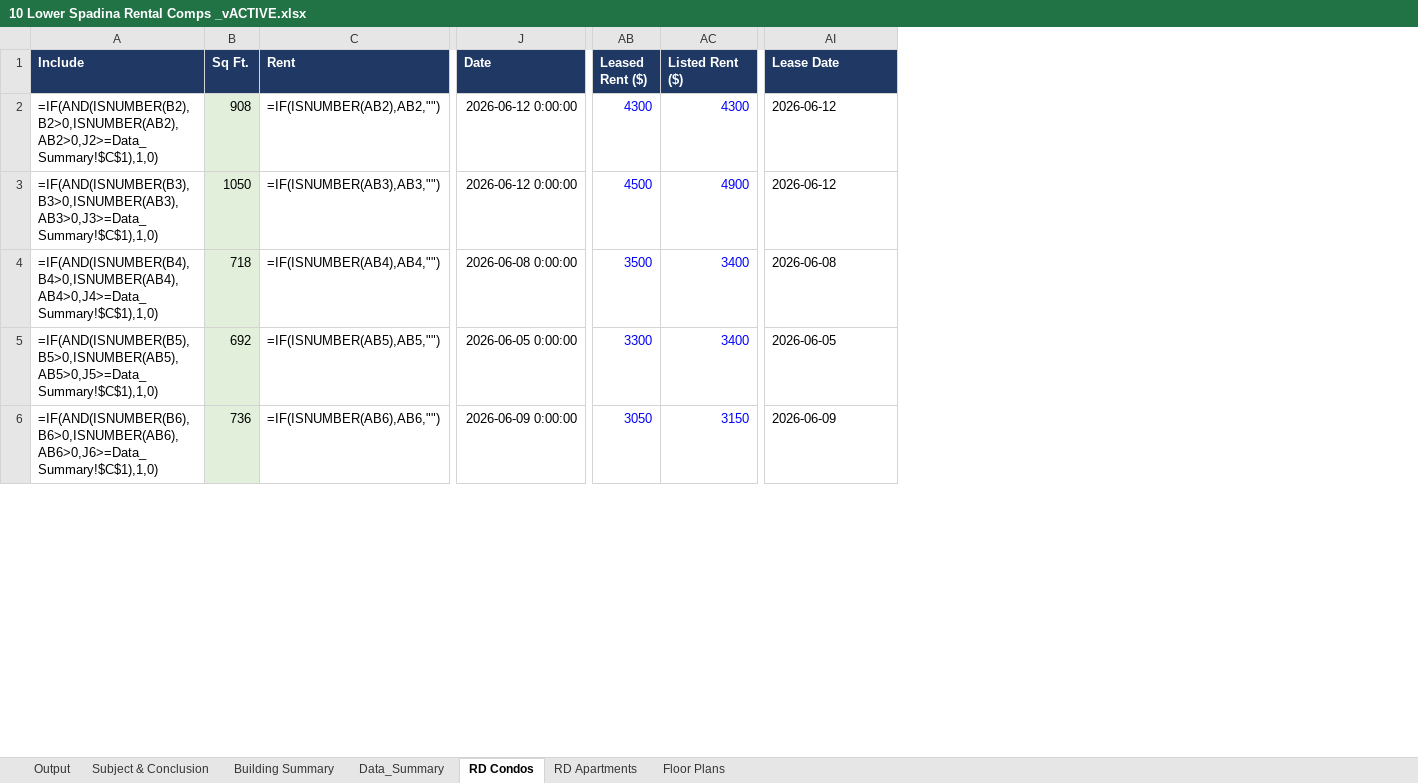
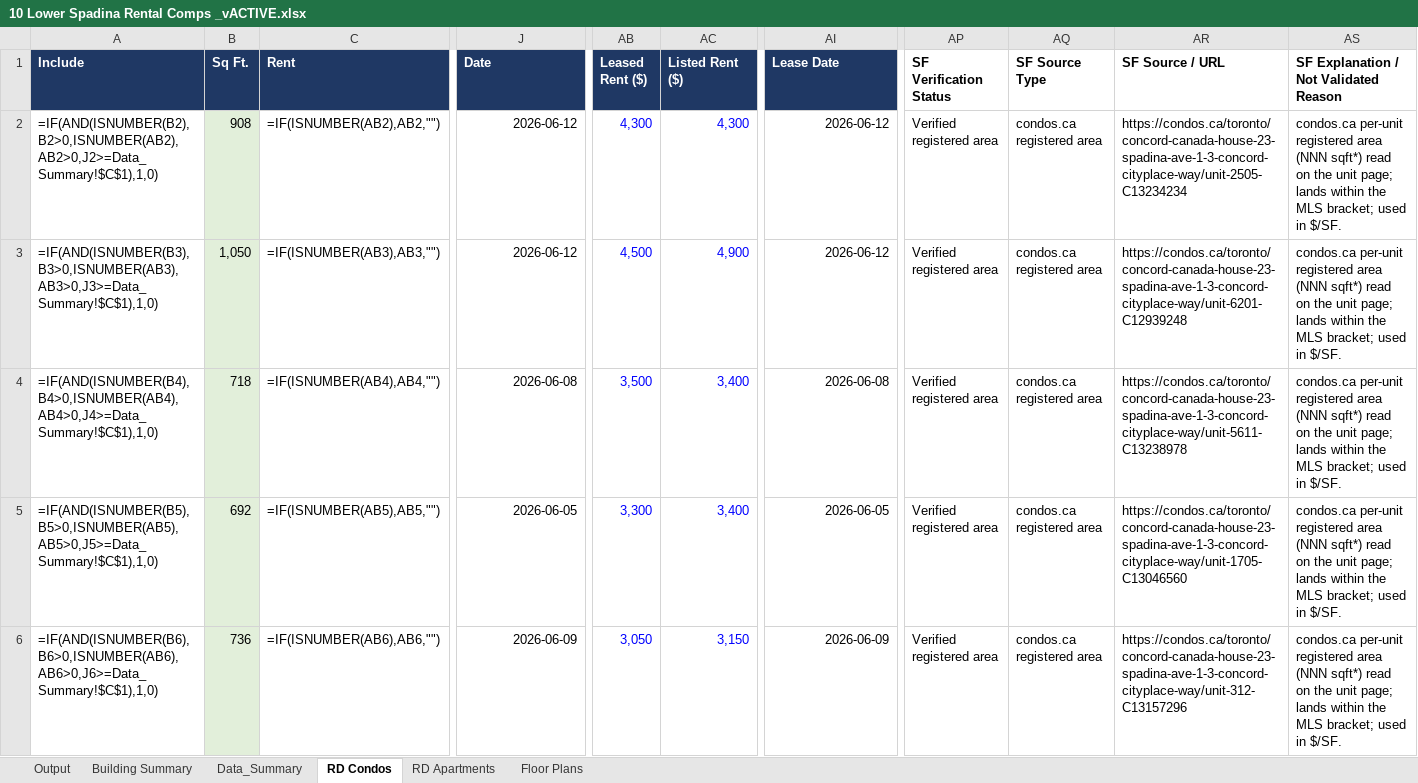
Before and after one commit to ata2saucy/highsirse-Claude-co-work-tool, an Excel workbook: 10 Lower Spadina Rental Comps _vACTIVE.xlsx, sheet RD Condos, drawn as a sheet; only a part is shown, gaps mark what is left out; values as stored, in another font and other column widths than the file's, no borders; formulas without a stored value are shown as written; the diff covers the shown part only; the diff names each change by its address in the sheet, - before the commit and + after, or states it on an @@ line.

```diff
--- a/10 Lower Spadina Rental Comps _vACTIVE.xlsx (sheet RD Condos)
+++ b/10 Lower Spadina Rental Comps _vACTIVE.xlsx (sheet RD Condos)
-sheet tab: Subject & Conclusion
+column AP (SF Verification Status), rows 2-6: all Verified registered area
+column AQ (SF Source Type), rows 2-6: all condos.ca registered area
+column AR (SF Source / URL), rows 2-6: https://condos.ca/toronto/concord-canada-house-23-spadina-ave-1-3-concord-cityplace-way/unit-2505-C13234234 | https://condos.ca/toronto/concord-canada-house-23-spadina-ave-1-3-concord-cityplace-way/unit-6201-C12939248 | https://condos.ca/toronto/concord-canada-house-23-spadina-ave-1-3-concord-cityplace-way/unit-5611-C13238978 | https://condos.ca/toronto/concord-canada-house-23-spadina-ave-1-3-concord-cityplace-way/unit-1705-C13046560 | https://condos.ca/toronto/concord-canada-house-23-spadina-ave-1-3-concord-cityplace-way/unit-312-C13157296
+column AS, rows 1-6: SF Explanation / Not Validated Reason | condos.ca per-unit registered area (NNN sqft*) read on the unit page; lands within the MLS bracket; used in $/SF. | condos.ca per-unit registered area (NNN sqft*) read on the unit page; lands within the MLS bracket; used in $/SF. | condos.ca per-unit registered area (NNN sqft*) read on the unit page; lands within the MLS bracket; used in $/SF. | condos.ca per-unit registered area (NNN sqft*) read on the unit page; lands within the MLS bracket; used in $/SF. | condos.ca per-unit registered area (NNN sqft*) read on the unit page; lands within the MLS bracket; used in $/SF.
-J2:J3 (Date): 2026-06-12 0:00:00
+J2:J3 (Date): 2026-06-12
-AB2 (Leased Rent ($)): 4300
+AB2 (Leased Rent ($)): 4,300
-AC2 (Listed Rent ($)): 4300
+AC2 (Listed Rent ($)): 4,300
-AI2:AI6 alignment: left
+AI2:AI6 alignment: right
-B3 (Sq Ft.): 1050
+B3 (Sq Ft.): 1,050
-AB3 (Leased Rent ($)): 4500
+AB3 (Leased Rent ($)): 4,500
-AC3 (Listed Rent ($)): 4900
+AC3 (Listed Rent ($)): 4,900
-J4 (Date): 2026-06-08 0:00:00
+J4 (Date): 2026-06-08
-AB4 (Leased Rent ($)): 3500
+AB4 (Leased Rent ($)): 3,500
-AC4:AC5 (Listed Rent ($)): 3400
+AC4:AC5 (Listed Rent ($)): 3,400
-J5 (Date): 2026-06-05 0:00:00
+J5 (Date): 2026-06-05
-AB5 (Leased Rent ($)): 3300
+AB5 (Leased Rent ($)): 3,300
-J6 (Date): 2026-06-09 0:00:00
+J6 (Date): 2026-06-09
-AB6 (Leased Rent ($)): 3050
+AB6 (Leased Rent ($)): 3,050
-AC6 (Listed Rent ($)): 3150
+AC6 (Listed Rent ($)): 3,150
```
Also changed, not shown: 133 edited cells and cell formats elsewhere in this sheet, sheet Data_Summary, sheet Output, sheet Floor Plans, sheet RD Apartments, v2 hickory mock comp.xlsx, 9 other files.
